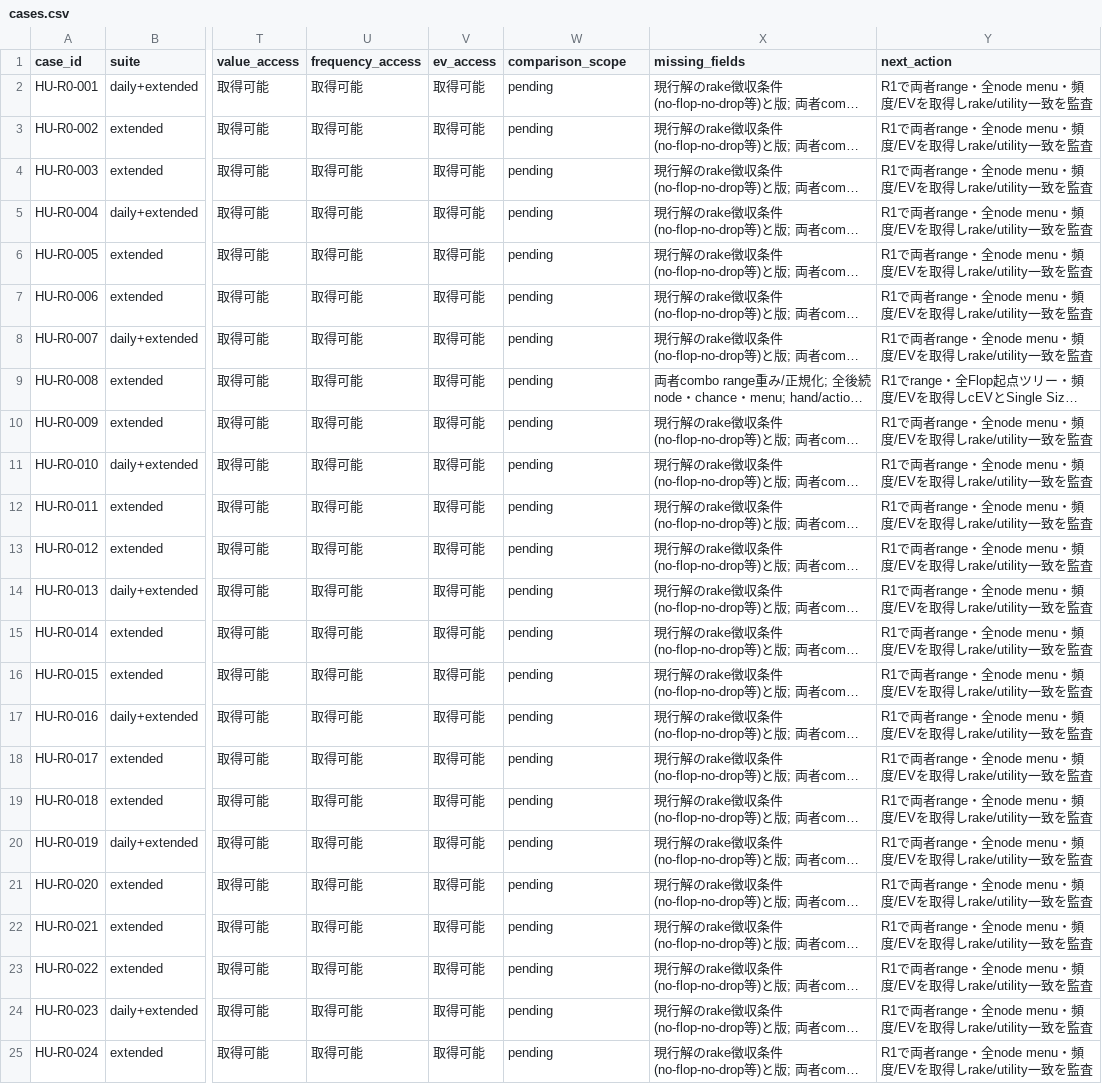
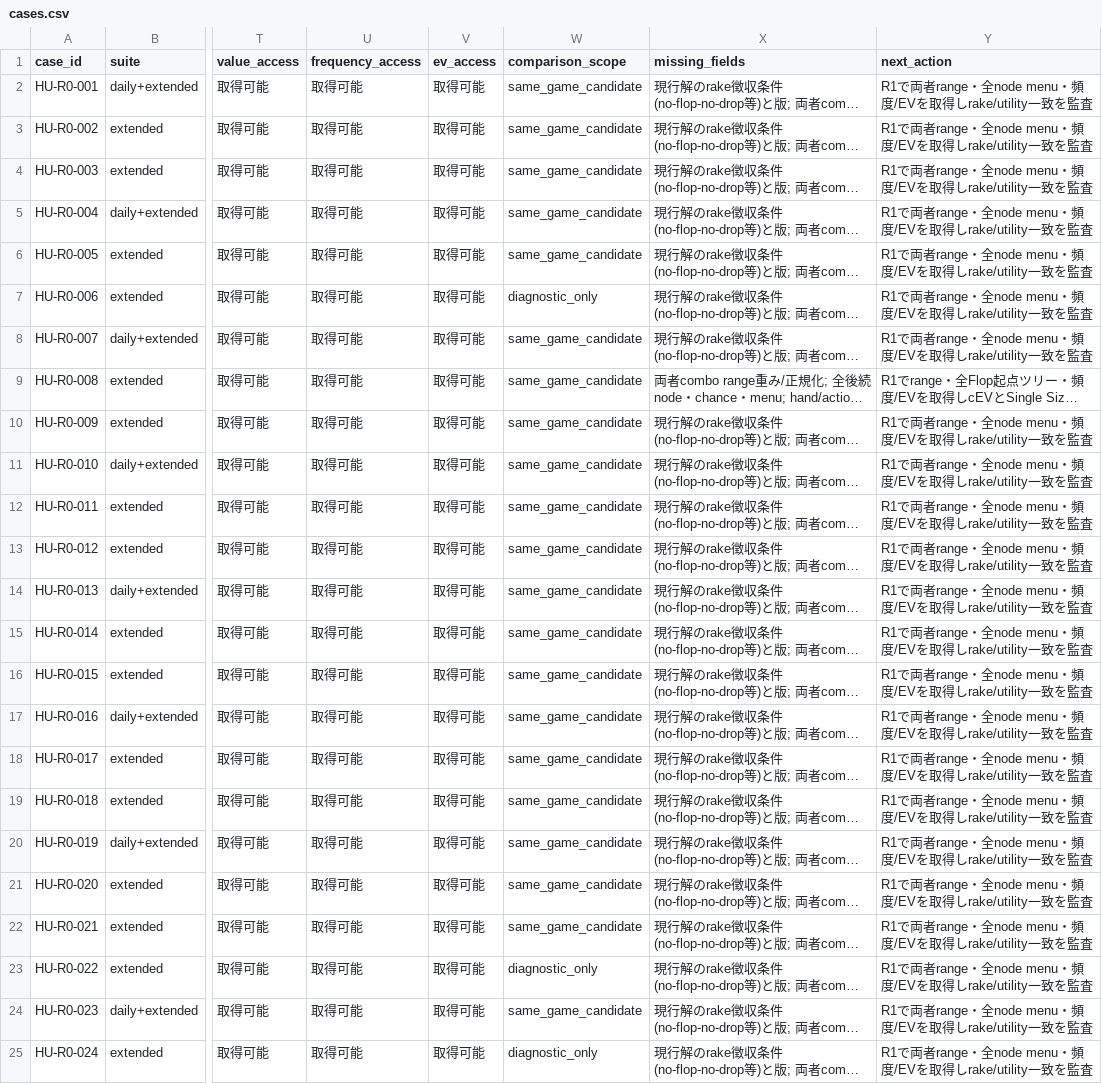
Before and after one commit to HIRO15254/solvers, a CSV file: docs/plans/hu-postflop-r0/cases.csv, drawn as a sheet; only a part is shown, gaps mark what is left out; long unchanged cells end in …; the diff names each change by its address in the sheet, - before the commit and + after, or states it on an @@ line.

Commit message:
docs: fix HU postflop measurement protocol for SOL-4

```diff
--- a/docs/plans/hu-postflop-r0/cases.csv
+++ b/docs/plans/hu-postflop-r0/cases.csv
-W2:W6 (comparison_scope): pending
+W2:W6 (comparison_scope): same_game_candidate
-W7 (comparison_scope): pending
+W7 (comparison_scope): diagnostic_only
-W8:W22 (comparison_scope): pending
+W8:W22 (comparison_scope): same_game_candidate
-W23 (comparison_scope): pending
+W23 (comparison_scope): diagnostic_only
-W24 (comparison_scope): pending
+W24 (comparison_scope): same_game_candidate
-W25 (comparison_scope): pending
+W25 (comparison_scope): diagnostic_only
```
Also changed, not shown: 4 other files.
